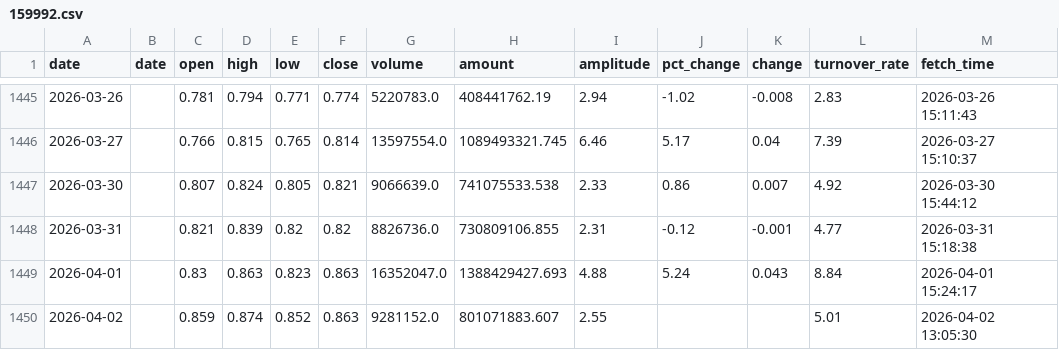
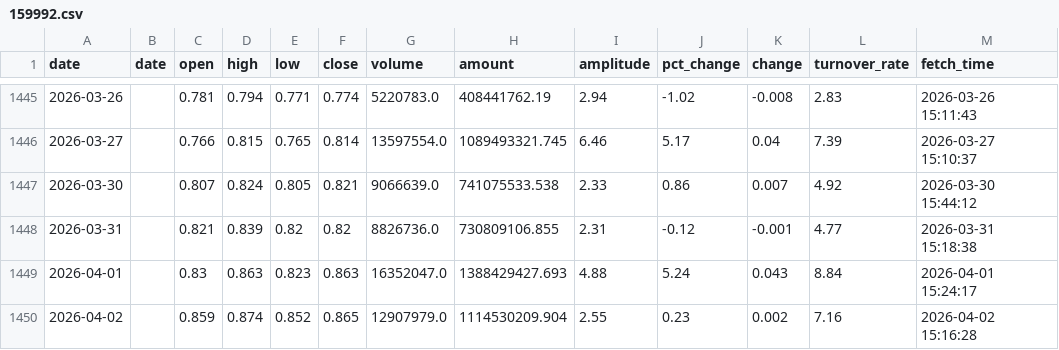
Before and after one commit to kken61291-eng/Fund-AI-Advisor, a CSV file: data_cache/159992.csv, drawn as a sheet; only a part is shown, gaps mark what is left out.

```diff
--- a/data_cache/159992.csv
+++ b/data_cache/159992.csv
@@ -1449,2 +1449,2 @@ date,date,open,high,low,close,volume,amount,amplitude,pct_change,change,turnover
 2026-04-01,,0.83,0.863,0.823,0.863,16352047.0,1388429427.693,4.88,5.24,0.043,8.84,2026-04-01 15:24:17
-2026-04-02,,0.859,0.874,0.852,0.863,9281152.0,801071883.607,2.55,,,5.01,2026-04-02 13:05:30
+2026-04-02,,0.859,0.874,0.852,0.865,12907979.0,1114530209.904,2.55,0.23,0.002,7.16,2026-04-02 15:16:28
```
Also changed, not shown: data_cache/159847.csv, data_cache/159869.csv, 47 other files.
